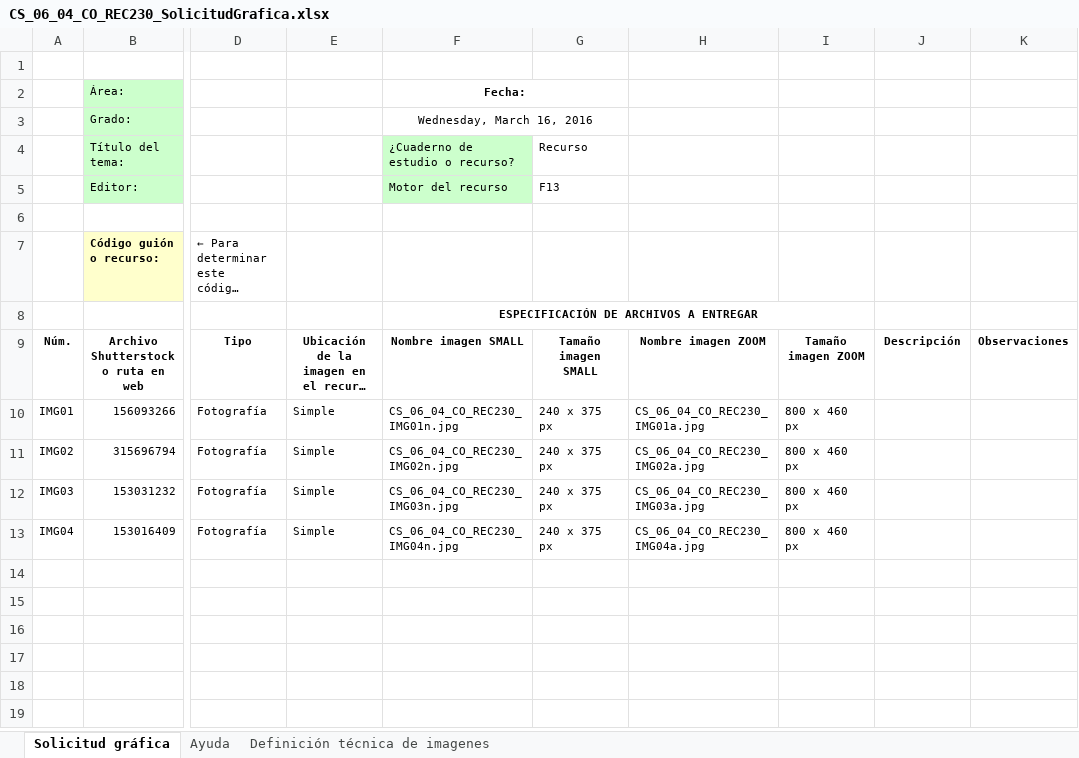
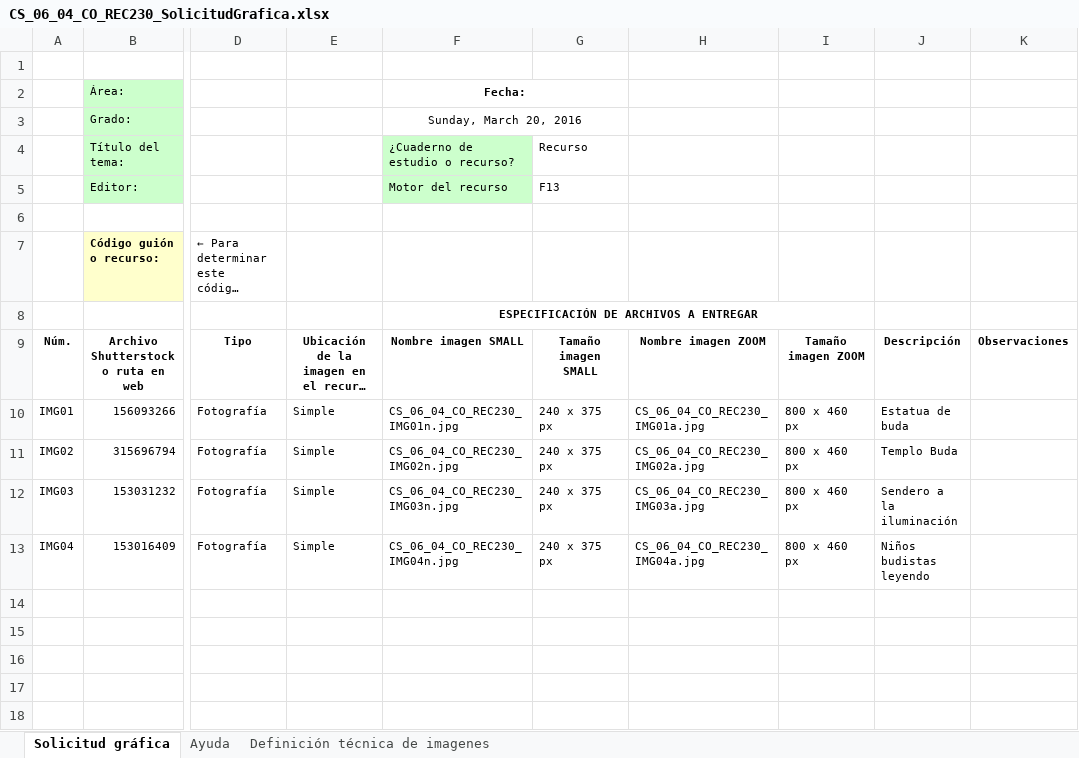
Before and after one commit to AulaPlanetaColombia/CienciasSociales, an Excel workbook: fuentes/contenidos/grado06/guion04/CS_06_04_CO_REC230_SolicitudGrafica.xlsx, sheet Solicitud gráfica, drawn as a sheet; only a part is shown, gaps mark what is left out; the shorter side is filled out with more unchanged rows; long unchanged cells end in …; values as stored, in another font and other column widths than the file's, no borders; conditional formats not drawn; the diff names each change by its address in the sheet, - before the commit and + after, or states it on an @@ line.

Commit message:
Varios
Últimos guiones

```diff
--- a/fuentes/contenidos/grado06/guion04/CS_06_04_CO_REC230_SolicitudGrafica.xlsx (sheet Solicitud gráfica)
+++ b/fuentes/contenidos/grado06/guion04/CS_06_04_CO_REC230_SolicitudGrafica.xlsx (sheet Solicitud gráfica)
-F3 (Fecha:): Wednesday, March 16, 2016
+F3 (Fecha:): Sunday, March 20, 2016
-J10: (empty)
+J10: Estatua de buda
-J11: (empty)
+J11: Templo Buda
-J12: (empty)
+J12: Sendero a la iluminación
-J13: (empty)
+J13: Niños budistas leyendo
```
Also changed, not shown: fuentes/contenidos/grado06/guion06/CS_06_06_CO_Escaleta.xlsx, 20 other files.
